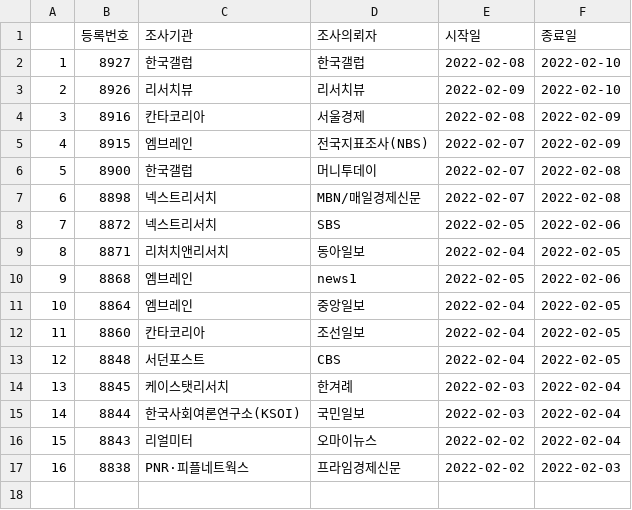
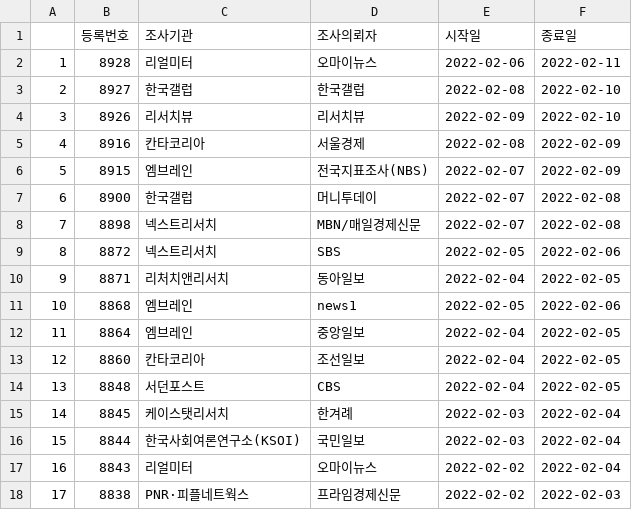
Before and after one commit to scholarsbookcase/koreanelectionpolls2022, a CSV file: IncludedPollsByDate/2022-02-11_D10.csv, drawn as a sheet; addresses are those after the commit; the diff names each change by its address in the sheet, - before the commit and + after, or states it on an @@ line.

```diff
--- a/IncludedPollsByDate/2022-02-11_D10.csv
+++ b/IncludedPollsByDate/2022-02-11_D10.csv
+row 2: 1 | 8928 | 리얼미터 | 오마이뉴스 | 2022-02-06 | 2022-02-11
@@ column A renumbered from row 3 down @@
```
Also changed, not shown: IncludedPollsByDate/2022-02-11_D14.csv, 7 other files.
